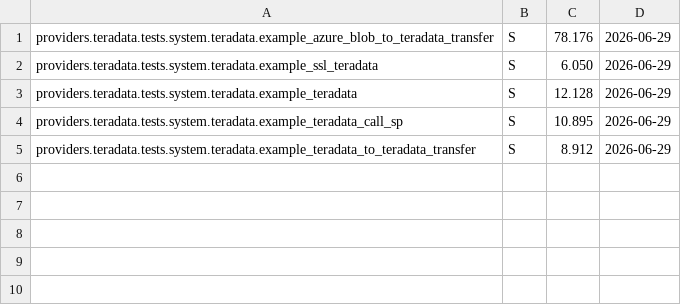
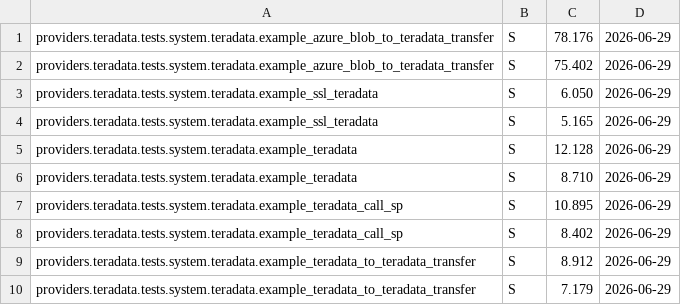
Before and after one commit to Teradata/airflow, a CSV file: docs/test-results/reporttest.csv, drawn as a sheet; the diff names each change by its address in the sheet, - before the commit and + after, or states it on an @@ line.

```diff
--- a/docs/test-results/reporttest.csv
+++ b/docs/test-results/reporttest.csv
+row 2: providers.teradata.tests.system.teradata.example_azure_blob_to_teradata_transfer | S | 75.402 | 2026-06-29
+row 4: providers.teradata.tests.system.teradata.example_ssl_teradata | S | 5.165 | 2026-06-29
+row 6: providers.teradata.tests.system.teradata.example_teradata | S | 8.710 | 2026-06-29
+row 8: providers.teradata.tests.system.teradata.example_teradata_call_sp | S | 8.402 | 2026-06-29
+row 10: providers.teradata.tests.system.teradata.example_teradata_to_teradata_transfer | S | 7.179 | 2026-06-29
```
